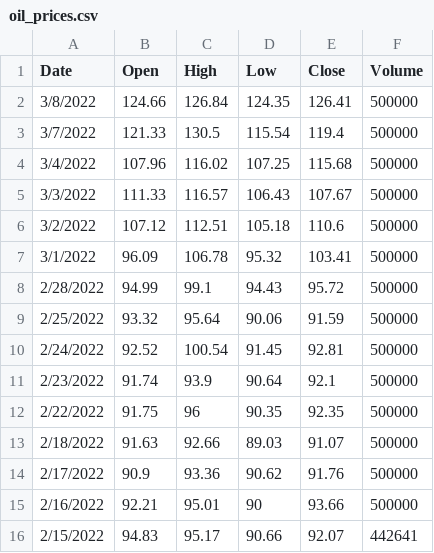
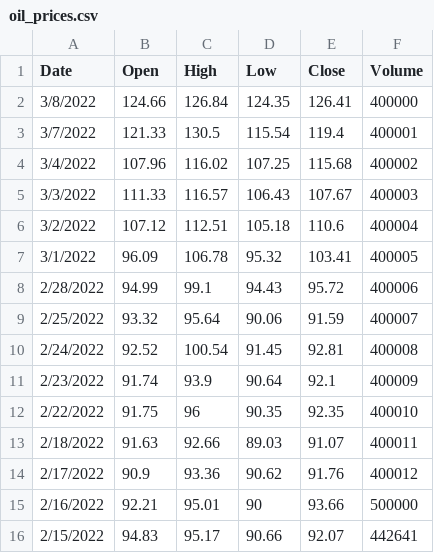
Before and after one commit to Ogs79/tg_bot_project_fun, a CSV file: oil_prices.csv, drawn as a sheet; only a part is shown.

Commit message:
Update oil_prices.csv

```diff
--- a/oil_prices.csv
+++ b/oil_prices.csv
@@ -1,15 +1,15 @@
 Date,Open,High,Low,Close,Volume
-3/8/2022,124.66,126.84,124.35,126.41,500000
-3/7/2022,121.33,130.5,115.54,119.4,500000
-3/4/2022,107.96,116.02,107.25,115.68,500000
-3/3/2022,111.33,116.57,106.43,107.67,500000
-3/2/2022,107.12,112.51,105.18,110.6,500000
-3/1/2022,96.09,106.78,95.32,103.41,500000
-2/28/2022,94.99,99.1,94.43,95.72,500000
-2/25/2022,93.32,95.64,90.06,91.59,500000
-2/24/2022,92.52,100.54,91.45,92.81,500000
-2/23/2022,91.74,93.9,90.64,92.1,500000
-2/22/2022,91.75,96,90.35,92.35,500000
-2/18/2022,91.63,92.66,89.03,91.07,500000
-2/17/2022,90.9,93.36,90.62,91.76,500000
+3/8/2022,124.66,126.84,124.35,126.41,400000
+3/7/2022,121.33,130.5,115.54,119.4,400001
+3/4/2022,107.96,116.02,107.25,115.68,400002
+3/3/2022,111.33,116.57,106.43,107.67,400003
+3/2/2022,107.12,112.51,105.18,110.6,400004
+3/1/2022,96.09,106.78,95.32,103.41,400005
+2/28/2022,94.99,99.1,94.43,95.72,400006
+2/25/2022,93.32,95.64,90.06,91.59,400007
+2/24/2022,92.52,100.54,91.45,92.81,400008
+2/23/2022,91.74,93.9,90.64,92.1,400009
+2/22/2022,91.75,96,90.35,92.35,400010
+2/18/2022,91.63,92.66,89.03,91.07,400011
+2/17/2022,90.9,93.36,90.62,91.76,400012
 2/16/2022,92.21,95.01,90,93.66,500000
```
